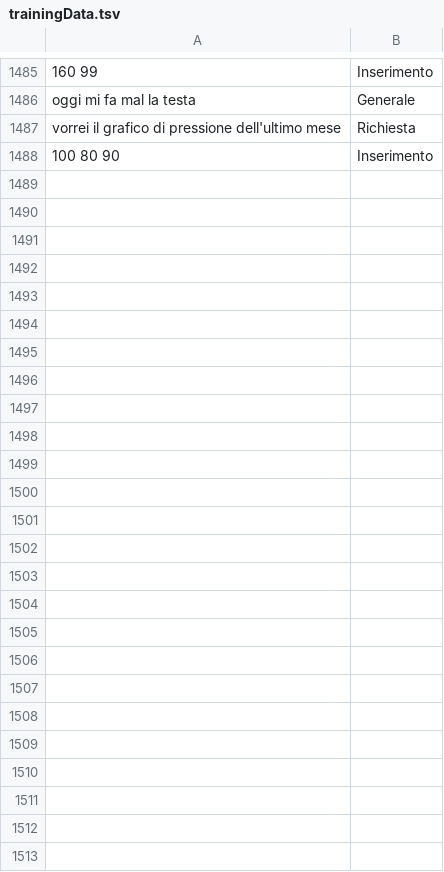
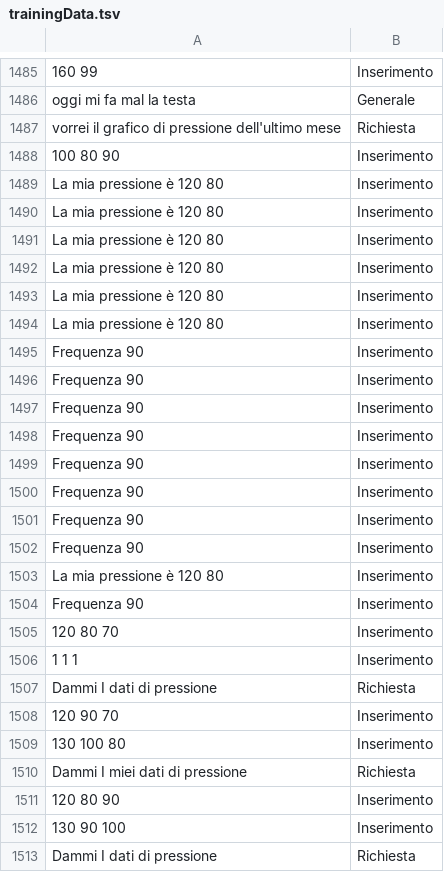
Before and after one commit to MatteoMagnini/hyperTensionBot, a TSV file: src/HyperTensionBot.Server/ModelML/trainingData.tsv, drawn as a sheet; only a part is shown, gaps mark what is left out; the diff names each change by its address in the sheet, - before the commit and + after, or states it on an @@ line.

```diff
--- a/src/HyperTensionBot.Server/ModelML/trainingData.tsv
+++ b/src/HyperTensionBot.Server/ModelML/trainingData.tsv
+row 1489: La mia pressione è 120 80 | Inserimento
+row 1490: La mia pressione è 120 80 | Inserimento
+row 1491: La mia pressione è 120 80 | Inserimento
+row 1492: La mia pressione è 120 80 | Inserimento
+row 1493: La mia pressione è 120 80 | Inserimento
+row 1494: La mia pressione è 120 80 | Inserimento
+row 1495: Frequenza 90 | Inserimento
+row 1496: Frequenza 90 | Inserimento
+row 1497: Frequenza 90 | Inserimento
+row 1498: Frequenza 90 | Inserimento
+row 1499: Frequenza 90 | Inserimento
+row 1500: Frequenza 90 | Inserimento
+row 1501: Frequenza 90 | Inserimento
+row 1502: Frequenza 90 | Inserimento
+row 1503: La mia pressione è 120 80 | Inserimento
+row 1504: Frequenza 90 | Inserimento
+row 1505: 120 80 70 | Inserimento
+row 1506: 1 1 1 | Inserimento
+row 1507: Dammi I dati di pressione | Richiesta
+row 1508: 120 90 70 | Inserimento
+row 1509: 130 100 80 | Inserimento
+row 1510: Dammi I miei dati di pressione | Richiesta
+row 1511: 120 80 90 | Inserimento
+row 1512: 130 90 100 | Inserimento
+row 1513: Dammi I dati di pressione | Richiesta
```
Also changed, not shown: 3 other files.
